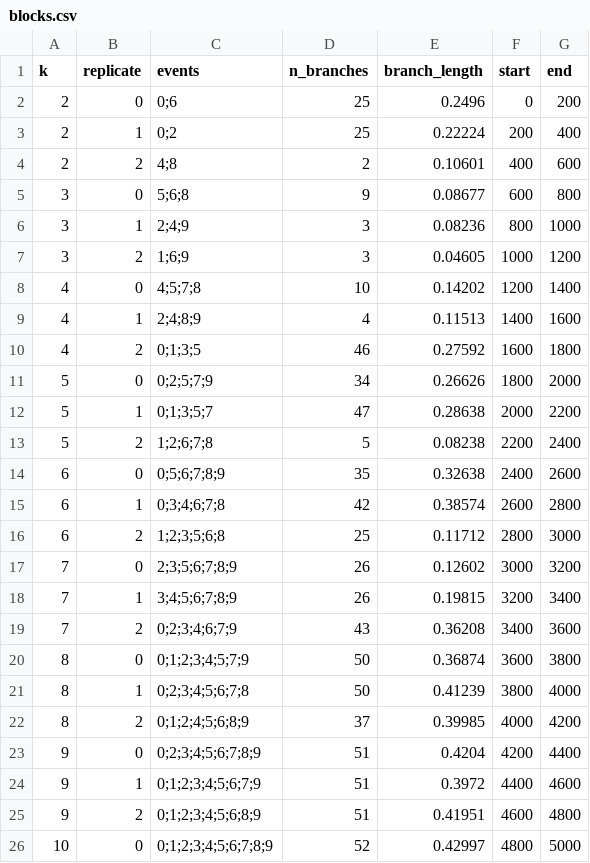
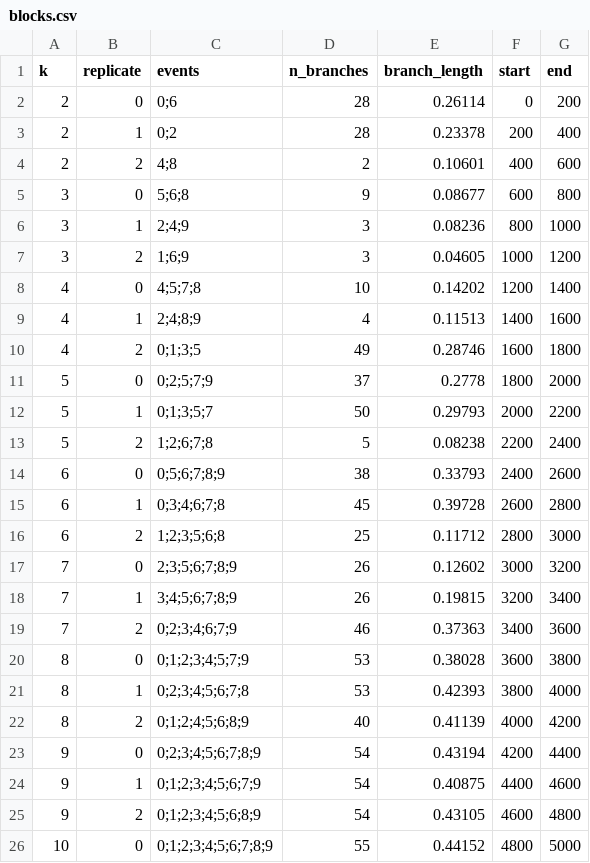
Before and after one commit to alikoraykoc/circadian_phylogeny, a CSV file: shared_results/partial_convergence/blocks.csv, drawn as a sheet.

```diff
--- a/shared_results/partial_convergence/blocks.csv
+++ b/shared_results/partial_convergence/blocks.csv
@@ -1,4 +1,4 @@
 k,replicate,events,n_branches,branch_length,start,end
-2,0,0;6,25,0.2496,0,200
-2,1,0;2,25,0.22224,200,400
+2,0,0;6,28,0.26114,0,200
+2,1,0;2,28,0.23378,200,400
 2,2,4;8,2,0.10601,400,600
@@ -9,8 +9,8 @@ k,replicate,events,n_branches,branch_length,start,end
 4,1,2;4;8;9,4,0.11513,1400,1600
-4,2,0;1;3;5,46,0.27592,1600,1800
-5,0,0;2;5;7;9,34,0.26626,1800,2000
-5,1,0;1;3;5;7,47,0.28638,2000,2200
+4,2,0;1;3;5,49,0.28746,1600,1800
+5,0,0;2;5;7;9,37,0.2778,1800,2000
+5,1,0;1;3;5;7,50,0.29793,2000,2200
 5,2,1;2;6;7;8,5,0.08238,2200,2400
-6,0,0;5;6;7;8;9,35,0.32638,2400,2600
-6,1,0;3;4;6;7;8,42,0.38574,2600,2800
+6,0,0;5;6;7;8;9,38,0.33793,2400,2600
+6,1,0;3;4;6;7;8,45,0.39728,2600,2800
 6,2,1;2;3;5;6;8,25,0.11712,2800,3000
@@ -18,9 +18,9 @@ k,replicate,events,n_branches,branch_length,start,end
 7,1,3;4;5;6;7;8;9,26,0.19815,3200,3400
-7,2,0;2;3;4;6;7;9,43,0.36208,3400,3600
-8,0,0;1;2;3;4;5;7;9,50,0.36874,3600,3800
-8,1,0;2;3;4;5;6;7;8,50,0.41239,3800,4000
-8,2,0;1;2;4;5;6;8;9,37,0.39985,4000,4200
-9,0,0;2;3;4;5;6;7;8;9,51,0.4204,4200,4400
-9,1,0;1;2;3;4;5;6;7;9,51,0.3972,4400,4600
-9,2,0;1;2;3;4;5;6;8;9,51,0.41951,4600,4800
-10,0,0;1;2;3;4;5;6;7;8;9,52,0.42997,4800,5000
+7,2,0;2;3;4;6;7;9,46,0.37363,3400,3600
+8,0,0;1;2;3;4;5;7;9,53,0.38028,3600,3800
+8,1,0;2;3;4;5;6;7;8,53,0.42393,3800,4000
+8,2,0;1;2;4;5;6;8;9,40,0.41139,4000,4200
+9,0,0;2;3;4;5;6;7;8;9,54,0.43194,4200,4400
+9,1,0;1;2;3;4;5;6;7;9,54,0.40875,4400,4600
+9,2,0;1;2;3;4;5;6;8;9,54,0.43105,4600,4800
+10,0,0;1;2;3;4;5;6;7;8;9,55,0.44152,4800,5000
```
Also changed, not shown: shared_results/partial_convergence/power_by_k.csv, 21 other files.
